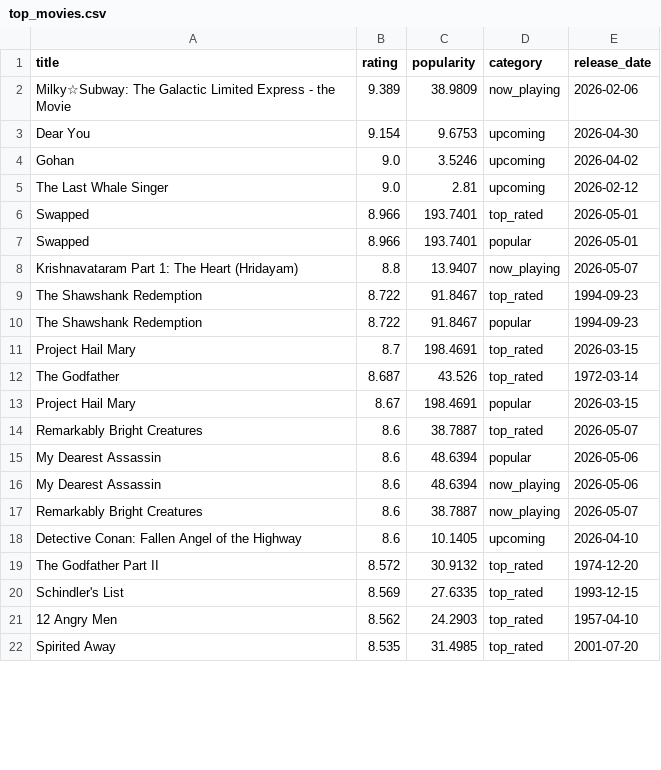
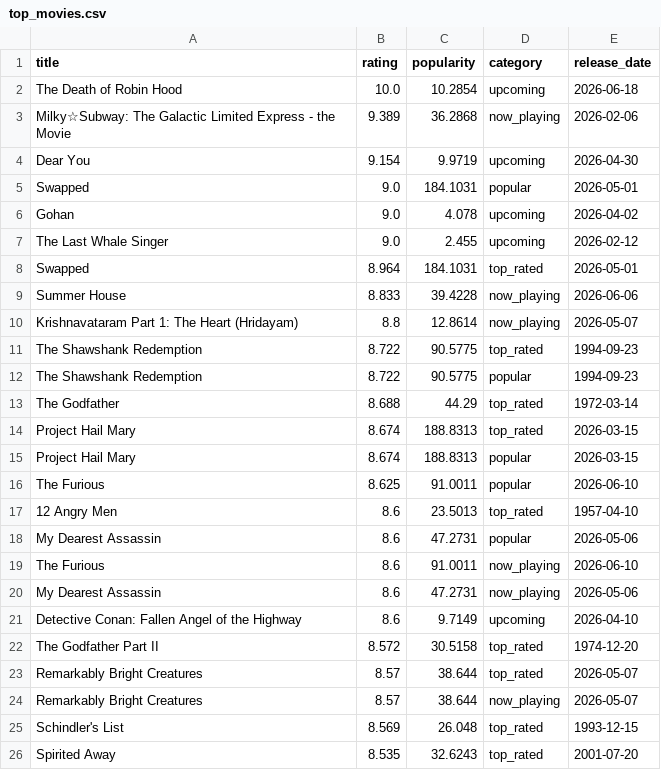
Before and after one commit to KOD-0101/movie-api-automation, a CSV file: top_movies.csv, drawn as a sheet; only a part is shown; the diff covers the shown part only.

```diff
--- a/top_movies.csv
+++ b/top_movies.csv
@@ -1,22 +1,26 @@
 title,rating,popularity,category,release_date
-Milky☆Subway: The Galactic Limited Express - the Movie,9.389,38.9809,now_playing,2026-02-06
-Dear You,9.154,9.6753,upcoming,2026-04-30
-Gohan,9.0,3.5246,upcoming,2026-04-02
-The Last Whale Singer,9.0,2.81,upcoming,2026-02-12
-Swapped,8.966,193.7401,top_rated,2026-05-01
-Swapped,8.966,193.7401,popular,2026-05-01
-Krishnavataram Part 1: The Heart (Hridayam),8.8,13.9407,now_playing,2026-05-07
-The Shawshank Redemption,8.722,91.8467,top_rated,1994-09-23
-The Shawshank Redemption,8.722,91.8467,popular,1994-09-23
-Project Hail Mary,8.7,198.4691,top_rated,2026-03-15
-The Godfather,8.687,43.526,top_rated,1972-03-14
-Project Hail Mary,8.67,198.4691,popular,2026-03-15
-Remarkably Bright Creatures,8.6,38.7887,top_rated,2026-05-07
-My Dearest Assassin,8.6,48.6394,popular,2026-05-06
-My Dearest Assassin,8.6,48.6394,now_playing,2026-05-06
-Remarkably Bright Creatures,8.6,38.7887,now_playing,2026-05-07
-Detective Conan: Fallen Angel of the Highway,8.6,10.1405,upcoming,2026-04-10
-The Godfather Part II,8.572,30.9132,top_rated,1974-12-20
-Schindler's List,8.569,27.6335,top_rated,1993-12-15
-12 Angry Men,8.562,24.2903,top_rated,1957-04-10
-Spirited Away,8.535,31.4985,top_rated,2001-07-20
+The Death of Robin Hood,10.0,10.2854,upcoming,2026-06-18
+Milky☆Subway: The Galactic Limited Express - the Movie,9.389,36.2868,now_playing,2026-02-06
+Dear You,9.154,9.9719,upcoming,2026-04-30
+Swapped,9.0,184.1031,popular,2026-05-01
+Gohan,9.0,4.078,upcoming,2026-04-02
+The Last Whale Singer,9.0,2.455,upcoming,2026-02-12
+Swapped,8.964,184.1031,top_rated,2026-05-01
+Summer House,8.833,39.4228,now_playing,2026-06-06
+Krishnavataram Part 1: The Heart (Hridayam),8.8,12.8614,now_playing,2026-05-07
+The Shawshank Redemption,8.722,90.5775,top_rated,1994-09-23
+The Shawshank Redemption,8.722,90.5775,popular,1994-09-23
+The Godfather,8.688,44.29,top_rated,1972-03-14
+Project Hail Mary,8.674,188.8313,top_rated,2026-03-15
+Project Hail Mary,8.674,188.8313,popular,2026-03-15
+The Furious,8.625,91.0011,popular,2026-06-10
+12 Angry Men,8.6,23.5013,top_rated,1957-04-10
+My Dearest Assassin,8.6,47.2731,popular,2026-05-06
+The Furious,8.6,91.0011,now_playing,2026-06-10
+My Dearest Assassin,8.6,47.2731,now_playing,2026-05-06
+Detective Conan: Fallen Angel of the Highway,8.6,9.7149,upcoming,2026-04-10
+The Godfather Part II,8.572,30.5158,top_rated,1974-12-20
+Remarkably Bright Creatures,8.57,38.644,top_rated,2026-05-07
+Remarkably Bright Creatures,8.57,38.644,now_playing,2026-05-07
+Schindler's List,8.569,26.048,top_rated,1993-12-15
+Spirited Away,8.535,32.6243,top_rated,2001-07-20
```
Also changed, not shown: 5 added rows, 9 removed rows and 21 edited cells elsewhere in this file, 1 other file.
